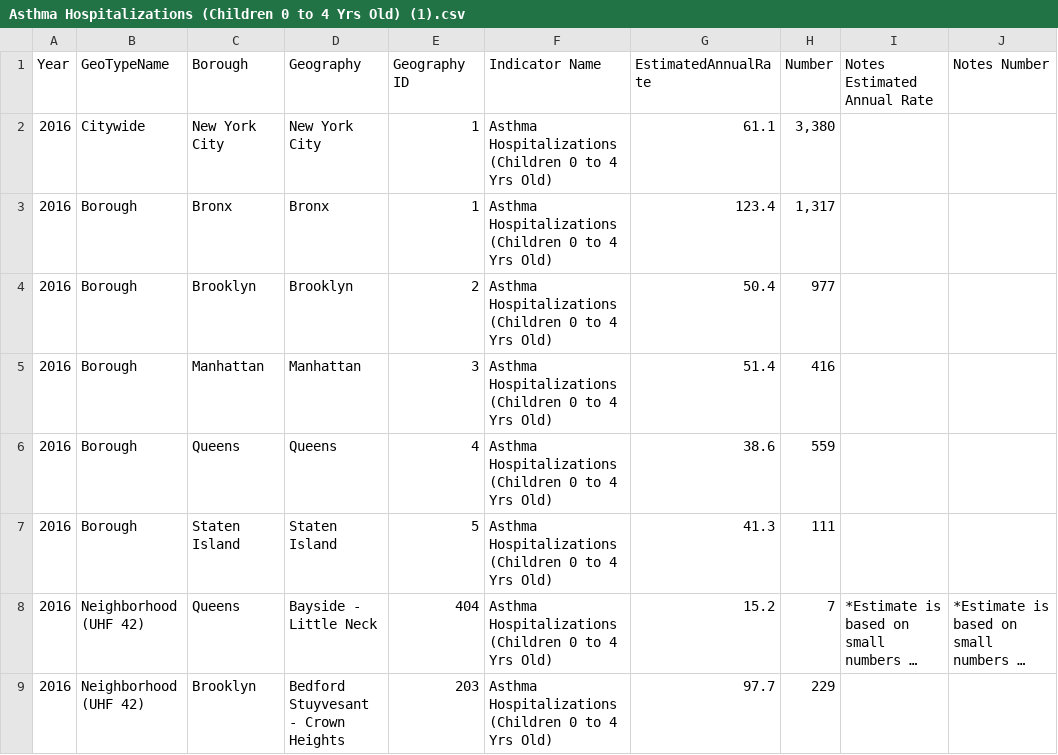
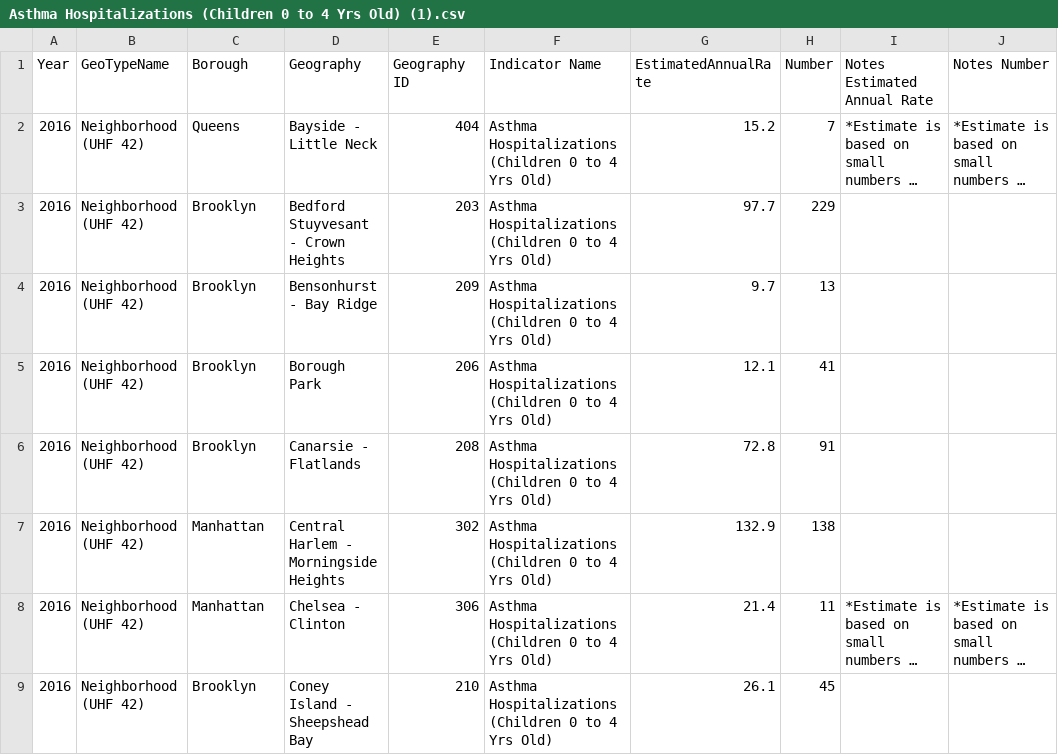
Before and after one commit to krx421/airQuality, a CSV file: Asthma Hospitalizations (Children 0 to 4 Yrs Old) (1).csv, drawn as a sheet; only a part is shown; the shorter side is filled out with more unchanged rows; long unchanged cells end in …; the diff names each change by its address in the sheet, - before the commit and + after, or states it on an @@ line.

Commit message:
Update Asthma Hospitalizations (Children 0 to 4 Yrs Old) (1).csv

```diff
--- a/Asthma Hospitalizations (Children 0 to 4 Yrs Old) (1).csv
+++ b/Asthma Hospitalizations (Children 0 to 4 Yrs Old) (1).csv
-row 2: 2016 | Citywide | New York City | New York City | 1 | Asthma Hospitalizations (Children 0 to 4 Yrs Old) | 61.1 | 3,380
-row 3: 2016 | Borough | Bronx | Bronx | 1 | Asthma Hospitalizations (Children 0 to 4 Yrs Old) | 123.4 | 1,317
-row 4: 2016 | Borough | Brooklyn | Brooklyn | 2 | Asthma Hospitalizations (Children 0 to 4 Yrs Old) | 50.4 | 977
-row 5: 2016 | Borough | Manhattan | Manhattan | 3 | Asthma Hospitalizations (Children 0 to 4 Yrs Old) | 51.4 | 416
-row 6: 2016 | Borough | Queens | Queens | 4 | Asthma Hospitalizations (Children 0 to 4 Yrs Old) | 38.6 | 559
-row 7: 2016 | Borough | Staten Island | Staten Island | 5 | Asthma Hospitalizations (Children 0 to 4 Yrs Old) | 41.3 | 111
```
